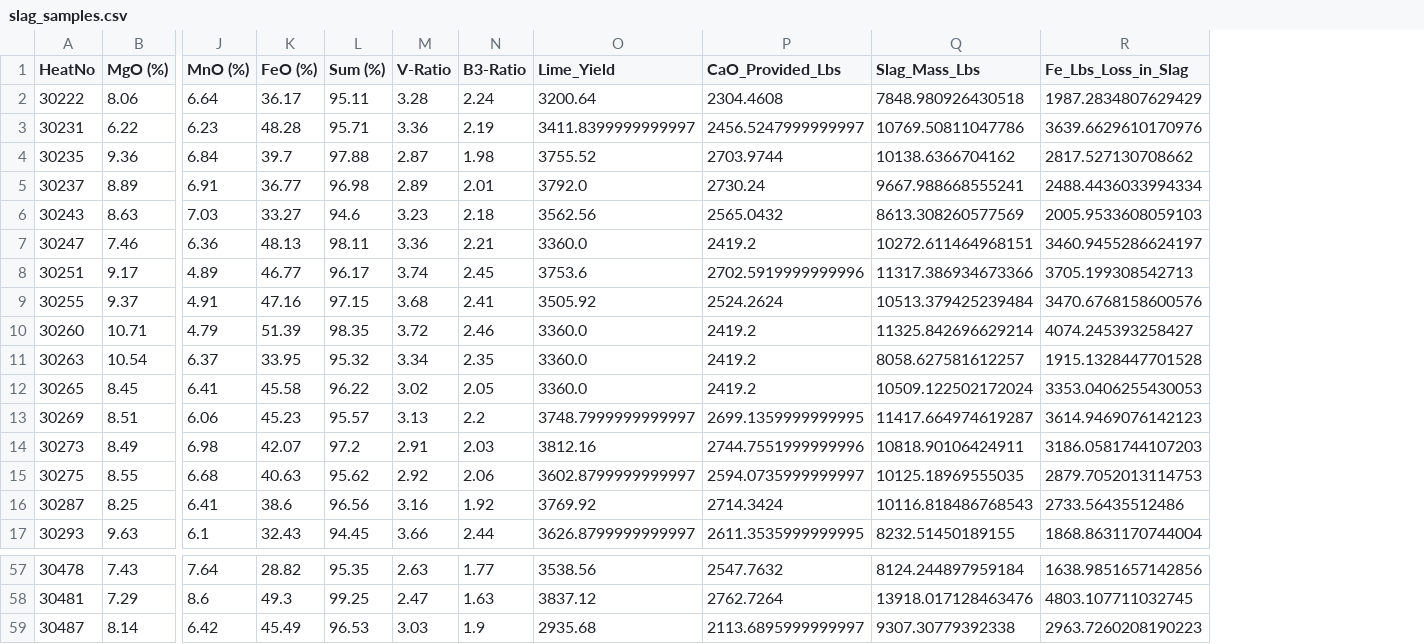
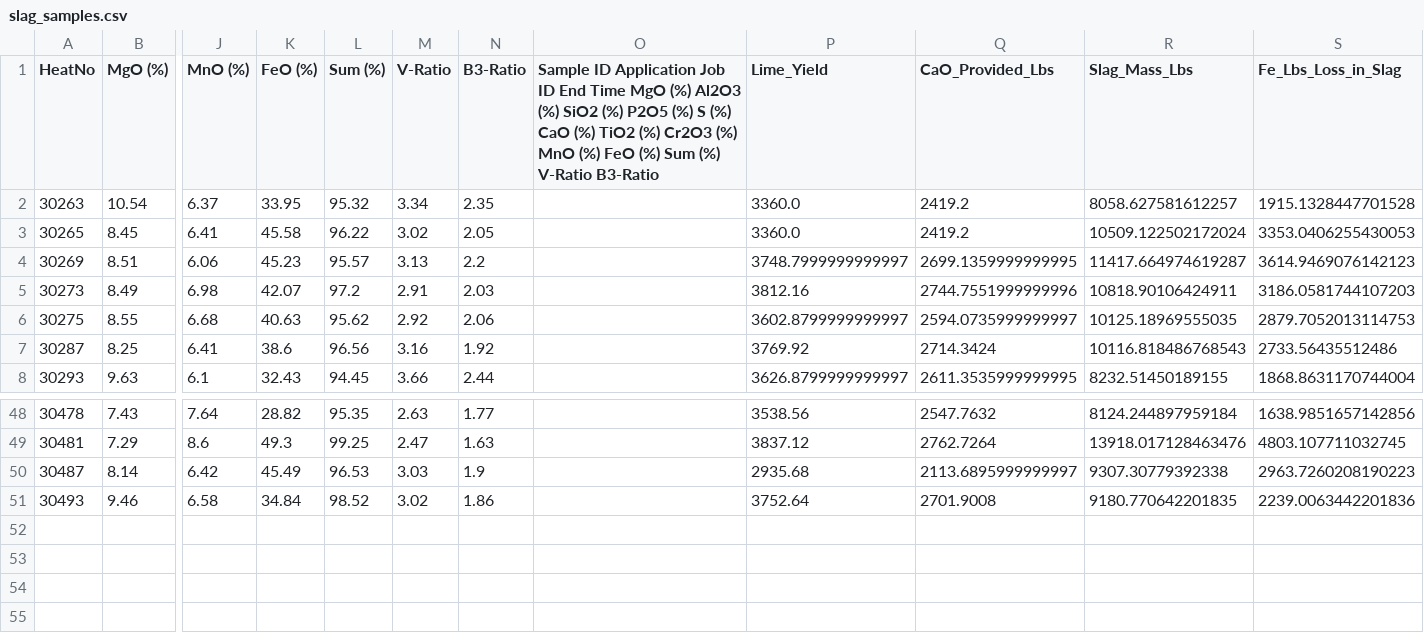
Before and after one commit to sergiomendozav/meltshop, a CSV file: slag_samples.csv, drawn as a sheet; only a part is shown, gaps mark what is left out; removed rows and columns are numbered as before the commit, all else as after; rows hold the shown columns only; the diff names each change by its address in the sheet, - before the commit and + after, or states it on an @@ line.

Commit message:
10/18

```diff
--- a/slag_samples.csv
+++ b/slag_samples.csv
+column O, row 1: Sample ID Application Job ID End Time MgO (%) Al2O3 (%) SiO2 (%) P2O5 (%) S (%) CaO (%) TiO2 (%) Cr2O3 (%) MnO (%) FeO (%) Sum (%) V-Ratio B3-Ratio
-row 2: 30222 | 8.06 | 6.64 | 36.17 | 95.11 | 3.28 | 2.24 | 3200.64 | 2304.4608 | 7848.980926430518 | 1987.2834807629429
-row 3: 30231 | 6.22 | 6.23 | 48.28 | 95.71 | 3.36 | 2.19 | 3411.8399999999997 | 2456.5247999999997 | 10769.50811047786 | 3639.6629610170976
-row 4: 30235 | 9.36 | 6.84 | 39.7 | 97.88 | 2.87 | 1.98 | 3755.52 | 2703.9744 | 10138.6366704162 | 2817.527130708662
-row 5: 30237 | 8.89 | 6.91 | 36.77 | 96.98 | 2.89 | 2.01 | 3792.0 | 2730.24 | 9667.988668555241 | 2488.4436033994334
-row 6: 30243 | 8.63 | 7.03 | 33.27 | 94.6 | 3.23 | 2.18 | 3562.56 | 2565.0432 | 8613.308260577569 | 2005.9533608059103
-row 7: 30247 | 7.46 | 6.36 | 48.13 | 98.11 | 3.36 | 2.21 | 3360.0 | 2419.2 | 10272.611464968151 | 3460.9455286624197
-row 8: 30251 | 9.17 | 4.89 | 46.77 | 96.17 | 3.74 | 2.45 | 3753.6 | 2702.5919999999996 | 11317.386934673366 | 3705.199308542713
-row 9: 30255 | 9.37 | 4.91 | 47.16 | 97.15 | 3.68 | 2.41 | 3505.92 | 2524.2624 | 10513.379425239484 | 3470.6768158600576
-row 10: 30260 | 10.71 | 4.79 | 51.39 | 98.35 | 3.72 | 2.46 | 3360.0 | 2419.2 | 11325.842696629214 | 4074.245393258427
+row 51: 30493 | 9.46 | 6.58 | 34.84 | 98.52 | 3.02 | 1.86 |  | 3752.64 | 2701.9008 | 9180.770642201835 | 2239.0063442201836
```
